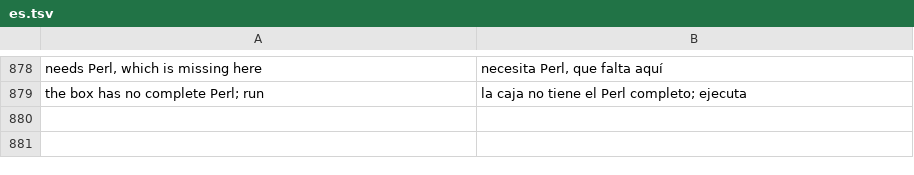
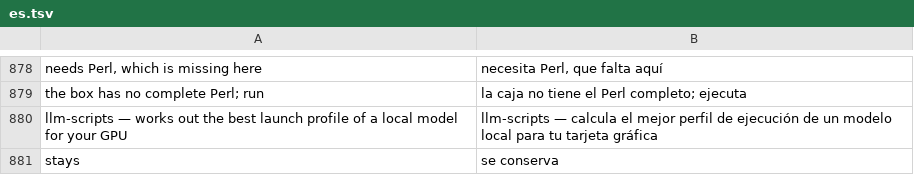
Before and after one commit to wes-tamagi/tamagi-OS, a TSV file: system_files/usr/share/tamagi/i18n/es.tsv, drawn as a sheet; only a part is shown, gaps mark what is left out; the diff names each change by its address in the sheet, - before the commit and + after, or states it on an @@ line.

```diff
--- a/system_files/usr/share/tamagi/i18n/es.tsv
+++ b/system_files/usr/share/tamagi/i18n/es.tsv
+row 880: llm-scripts — works out the best launch profile of a local model for your GPU | llm-scripts — calcula el mejor perfil de ejecución de un modelo local para tu tarjeta gráfica
+row 881: stays | se conserva
```
Also changed, not shown: system_files/usr/share/tamagi/catalog.tsv, system_files/usr/share/tamagi/i18n/fr.tsv, 11 other files.
